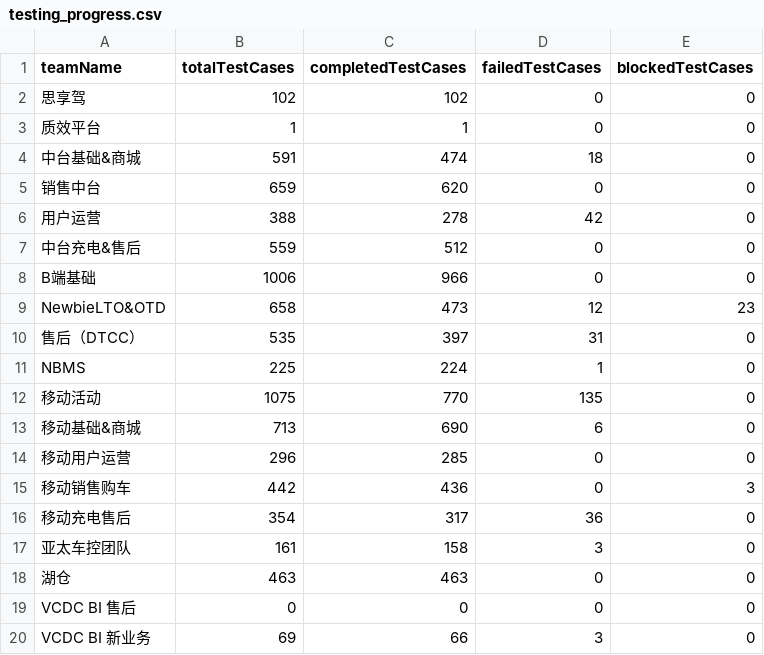
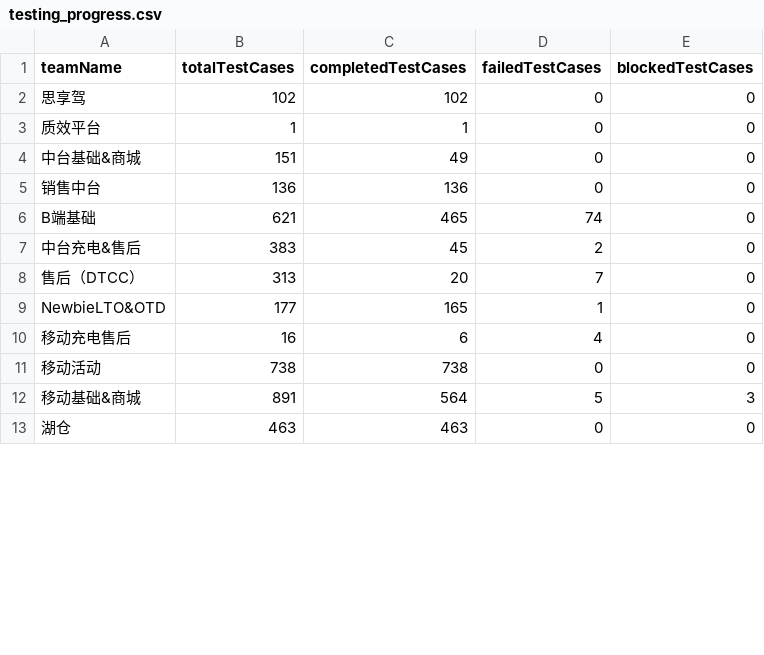
Before and after one commit to figo645/pythonjiraapi, a CSV file: data/testing_progress.csv, drawn as a sheet; only a part is shown; the diff covers the shown part only.

```diff
--- a/data/testing_progress.csv
+++ b/data/testing_progress.csv
@@ -3,18 +3,11 @@
 质效平台,1,1,0,0
-中台基础&商城,591,474,18,0
-销售中台,659,620,0,0
-用户运营,388,278,42,0
-中台充电&售后,559,512,0,0
-B端基础,1006,966,0,0
-NewbieLTO&OTD,658,473,12,23
-售后（DTCC）,535,397,31,0
-NBMS,225,224,1,0
-移动活动,1075,770,135,0
-移动基础&商城,713,690,6,0
-移动用户运营,296,285,0,0
-移动销售购车,442,436,0,3
-移动充电售后,354,317,36,0
-亚太车控团队,161,158,3,0
+中台基础&商城,151,49,0,0
+销售中台,136,136,0,0
+B端基础,621,465,74,0
+中台充电&售后,383,45,2,0
+售后（DTCC）,313,20,7,0
+NewbieLTO&OTD,177,165,1,0
+移动充电售后,16,6,4,0
+移动活动,738,738,0,0
+移动基础&商城,891,564,5,3
 湖仓,463,463,0,0
-VCDC BI 售后,0,0,0,0
-VCDC BI 新业务,69,66,3,0
```
Also changed, not shown: 1 added row and 2 edited cells elsewhere in this file, data/change_tracking.csv, data/issue_analysis_report.csv, 7 other files.
